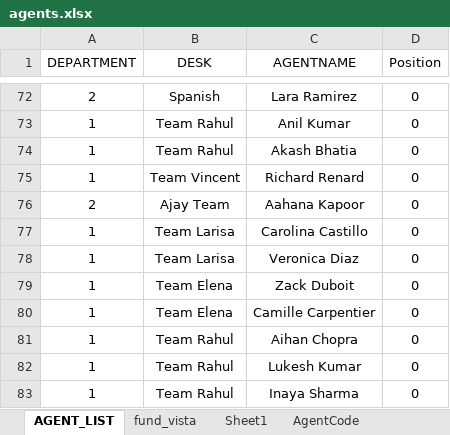
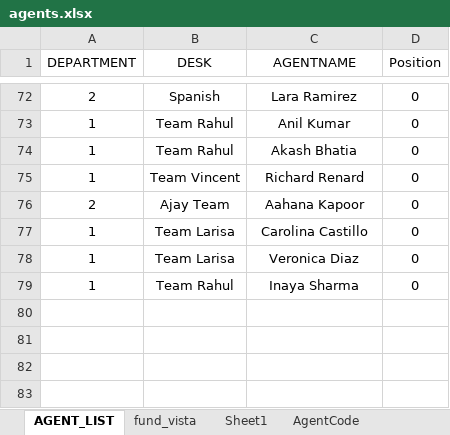
Before and after one commit to marcusforsen/tmgroup, an Excel workbook: agents.xlsx, sheet AGENT_LIST, drawn as a sheet; only a part is shown, gaps mark what is left out; values as stored, in another font and other column widths than the file's, no borders; the diff names each change by its address in the sheet, - before the commit and + after, or states it on an @@ line.

Commit message:
21.10

```diff
--- a/agents.xlsx (sheet AGENT_LIST)
+++ b/agents.xlsx (sheet AGENT_LIST)
-row 79: 1 | Team Elena | Zack Duboit | 0
-row 80: 1 | Team Elena | Camille Carpentier | 0
-row 81: 1 | Team Rahul | Aihan Chopra | 0
-row 82: 1 | Team Rahul | Lukesh Kumar | 0
```
